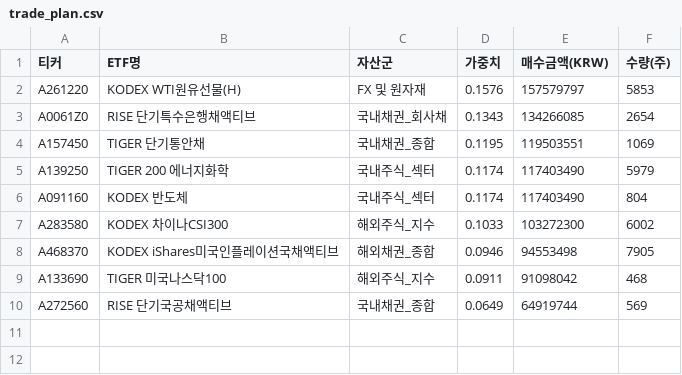
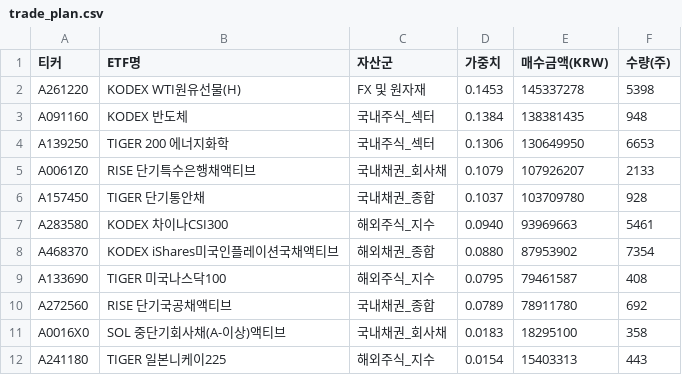
Before and after one commit to DBgapsPluto/portfolio-management-agent, a CSV file: artifacts/2026-05-15/trade_plan.csv, drawn as a sheet.

```diff
--- a/artifacts/2026-05-15/trade_plan.csv
+++ b/artifacts/2026-05-15/trade_plan.csv
@@ -1,10 +1,12 @@
 티커,ETF명,자산군,가중치,매수금액(KRW),수량(주)
-A261220,KODEX WTI원유선물(H),FX 및 원자재,0.1576,157579797,5853
-A0061Z0,RISE 단기특수은행채액티브,국내채권_회사채,0.1343,134266085,2654
-A157450,TIGER 단기통안채,국내채권_종합,0.1195,119503551,1069
-A139250,TIGER 200 에너지화학,국내주식_섹터,0.1174,117403490,5979
-A091160,KODEX 반도체,국내주식_섹터,0.1174,117403490,804
-A283580,KODEX 차이나CSI300,해외주식_지수,0.1033,103272300,6002
-A468370,KODEX iShares미국인플레이션국채액티브,해외채권_종합,0.0946,94553498,7905
-A133690,TIGER 미국나스닥100,해외주식_지수,0.0911,91098042,468
-A272560,RISE 단기국공채액티브,국내채권_종합,0.0649,64919744,569
+A261220,KODEX WTI원유선물(H),FX 및 원자재,0.1453,145337278,5398
+A091160,KODEX 반도체,국내주식_섹터,0.1384,138381435,948
+A139250,TIGER 200 에너지화학,국내주식_섹터,0.1306,130649950,6653
+A0061Z0,RISE 단기특수은행채액티브,국내채권_회사채,0.1079,107926207,2133
+A157450,TIGER 단기통안채,국내채권_종합,0.1037,103709780,928
+A283580,KODEX 차이나CSI300,해외주식_지수,0.0940,93969663,5461
+A468370,KODEX iShares미국인플레이션국채액티브,해외채권_종합,0.0880,87953902,7354
+A133690,TIGER 미국나스닥100,해외주식_지수,0.0795,79461587,408
+A272560,RISE 단기국공채액티브,국내채권_종합,0.0789,78911780,692
+A0016X0,SOL 중단기회사채(A-이상)액티브,국내채권_회사채,0.0183,18295100,358
+A241180,TIGER 일본니케이225,해외주식_지수,0.0154,15403313,443
```
Also changed, not shown: 2 other files.
